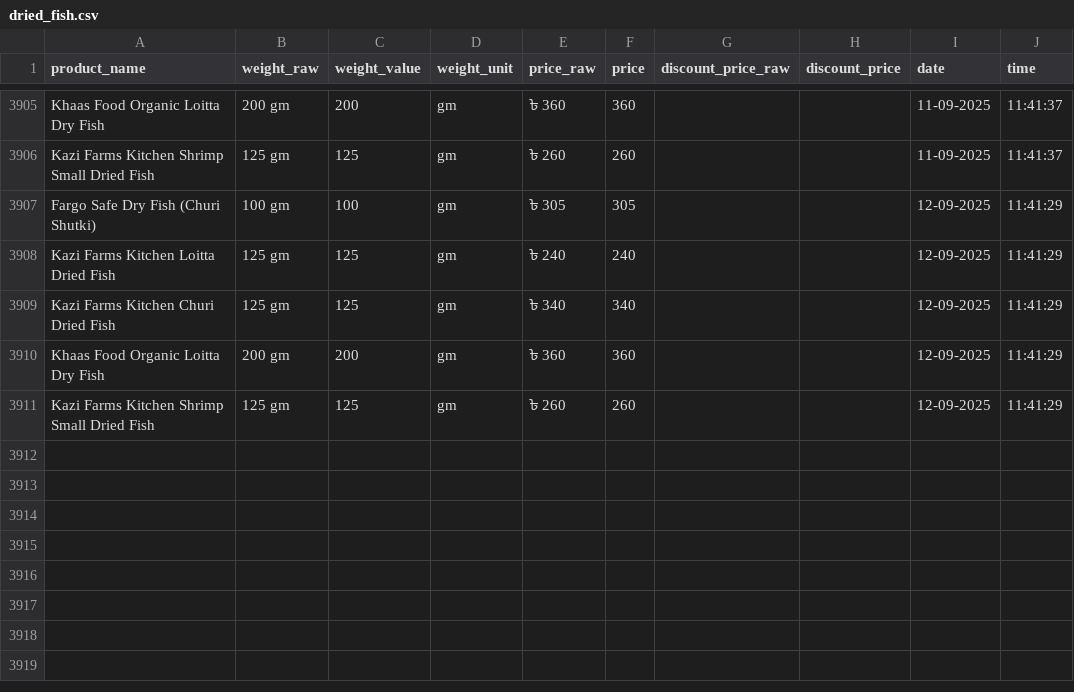
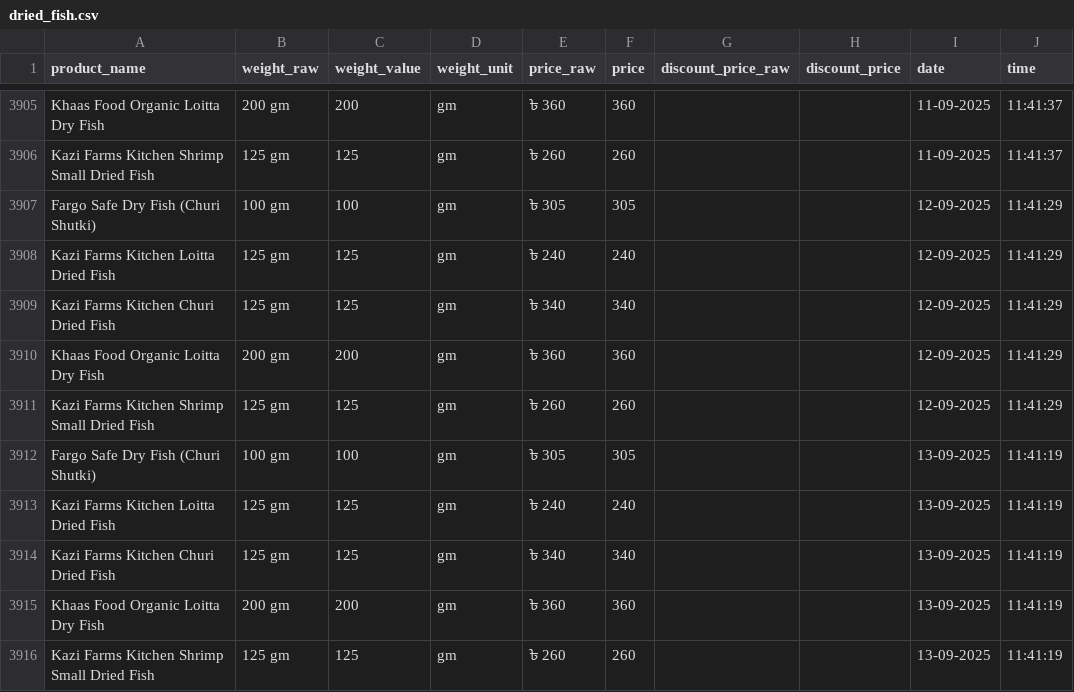
Before and after one commit to Shayokh144/Commodity_Price_Analysis_BD, a CSV file: data/price_data/dried_fish/dried_fish.csv, drawn as a sheet; only a part is shown, gaps mark what is left out; the diff names each change by its address in the sheet, - before the commit and + after, or states it on an @@ line.

```diff
--- a/data/price_data/dried_fish/dried_fish.csv
+++ b/data/price_data/dried_fish/dried_fish.csv
+row 3912: Fargo Safe Dry Fish (Churi Shutki) | 100 gm | 100 | gm | ৳ 305 | 305 |  |  | 13-09-2025 | 11:41:19
+row 3913: Kazi Farms Kitchen Loitta Dried Fish | 125 gm | 125 | gm | ৳ 240 | 240 |  |  | 13-09-2025 | 11:41:19
+row 3914: Kazi Farms Kitchen Churi Dried Fish | 125 gm | 125 | gm | ৳ 340 | 340 |  |  | 13-09-2025 | 11:41:19
+row 3915: Khaas Food Organic Loitta Dry Fish | 200 gm | 200 | gm | ৳ 360 | 360 |  |  | 13-09-2025 | 11:41:19
+row 3916: Kazi Farms Kitchen Shrimp Small Dried Fish | 125 gm | 125 | gm | ৳ 260 | 260 |  |  | 13-09-2025 | 11:41:19
```
Also changed, not shown: data/price_data/egg/egg.csv, 16 other files.
